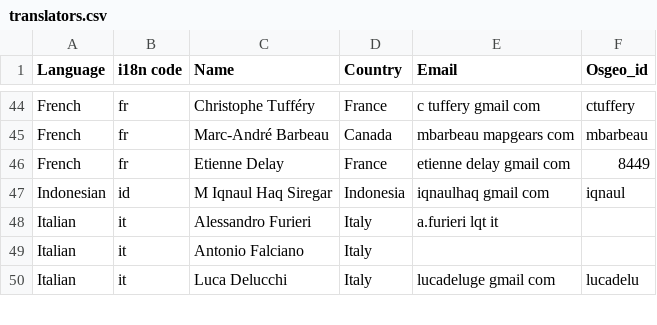
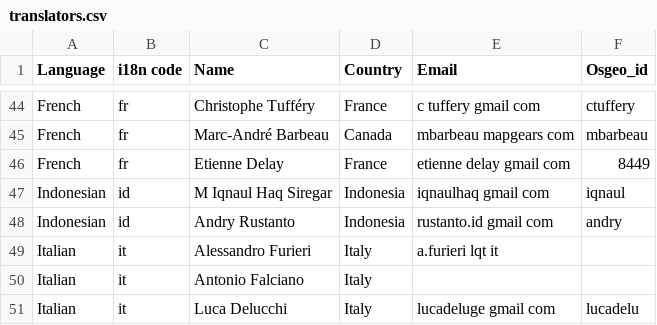
Before and after one commit to chiossif/OSGeo-Live-el, a CSV file: translators.csv, drawn as a sheet; only a part is shown, gaps mark what is left out.

Commit message:
sync translator list from svn

```diff
--- a/translators.csv
+++ b/translators.csv
@@ -47,2 +47,3 @@ French,fr,Etienne Delay,France,etienne delay gmail com,8449
 Indonesian,id,M Iqnaul Haq Siregar,Indonesia,iqnaulhaq gmail com,iqnaul
+Indonesian,id,Andry Rustanto,Indonesia,rustanto.id gmail com,andry
 Italian,it,Alessandro Furieri,Italy,a.furieri lqt it,
```
